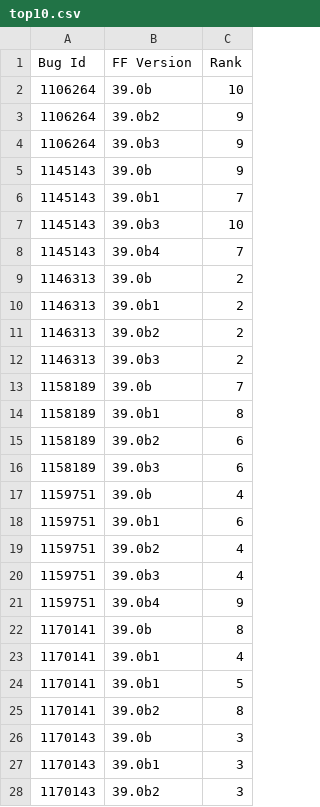
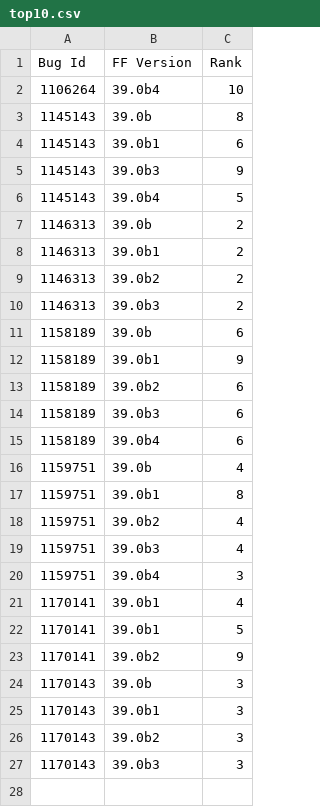
Before and after one commit to kglazko/crash-stats-bugzilla, a CSV file: top10.csv, drawn as a sheet; only a part is shown; the shorter side is filled out with more unchanged rows.

```diff
--- a/top10.csv
+++ b/top10.csv
@@ -1,9 +1,7 @@
 Bug Id,FF Version,Rank
-1106264,39.0b,10
-1106264,39.0b2,9
-1106264,39.0b3,9
-1145143,39.0b,9
-1145143,39.0b1,7
-1145143,39.0b3,10
-1145143,39.0b4,7
+1106264,39.0b4,10
+1145143,39.0b,8
+1145143,39.0b1,6
+1145143,39.0b3,9
+1145143,39.0b4,5
 1146313,39.0b,2
@@ -12,15 +10,15 @@ Bug Id,FF Version,Rank
 1146313,39.0b3,2
-1158189,39.0b,7
-1158189,39.0b1,8
+1158189,39.0b,6
+1158189,39.0b1,9
 1158189,39.0b2,6
 1158189,39.0b3,6
+1158189,39.0b4,6
 1159751,39.0b,4
-1159751,39.0b1,6
+1159751,39.0b1,8
 1159751,39.0b2,4
 1159751,39.0b3,4
-1159751,39.0b4,9
-1170141,39.0b,8
+1159751,39.0b4,3
 1170141,39.0b1,4
 1170141,39.0b1,5
-1170141,39.0b2,8
+1170141,39.0b2,9
 1170143,39.0b,3
```
Also changed, not shown: topcrash.csv, 4 other files.
